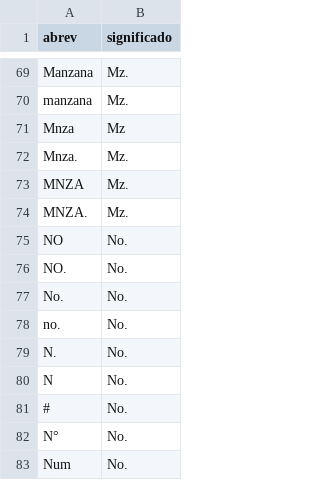
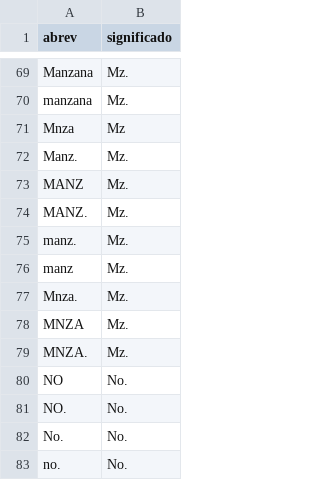
Before and after one commit to epsilondenso/Limpiador-direcciones, a CSV file: datos/dictionaries/dict_abrev.csv, drawn as a sheet; only a part is shown, gaps mark what is left out; the shorter side is filled out with more unchanged rows; the diff names each change by its address in the sheet, - before the commit and + after, or states it on an @@ line.

```diff
--- a/datos/dictionaries/dict_abrev.csv
+++ b/datos/dictionaries/dict_abrev.csv
+row 72: Manz. | Mz.
+row 73: MANZ | Mz.
+row 74: MANZ. | Mz.
+row 75: manz. | Mz.
+row 76: manz | Mz.
```
Also changed, not shown: 3 other files.
